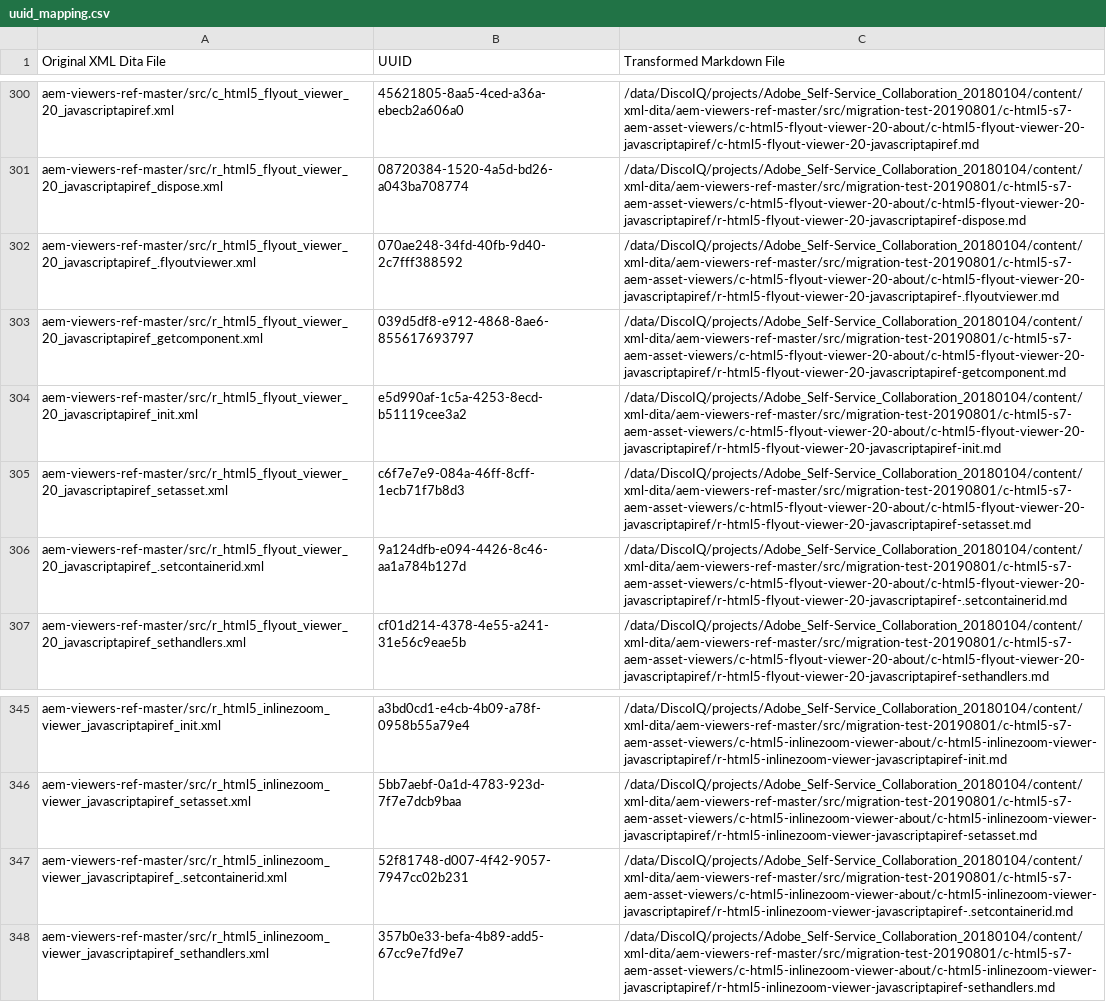
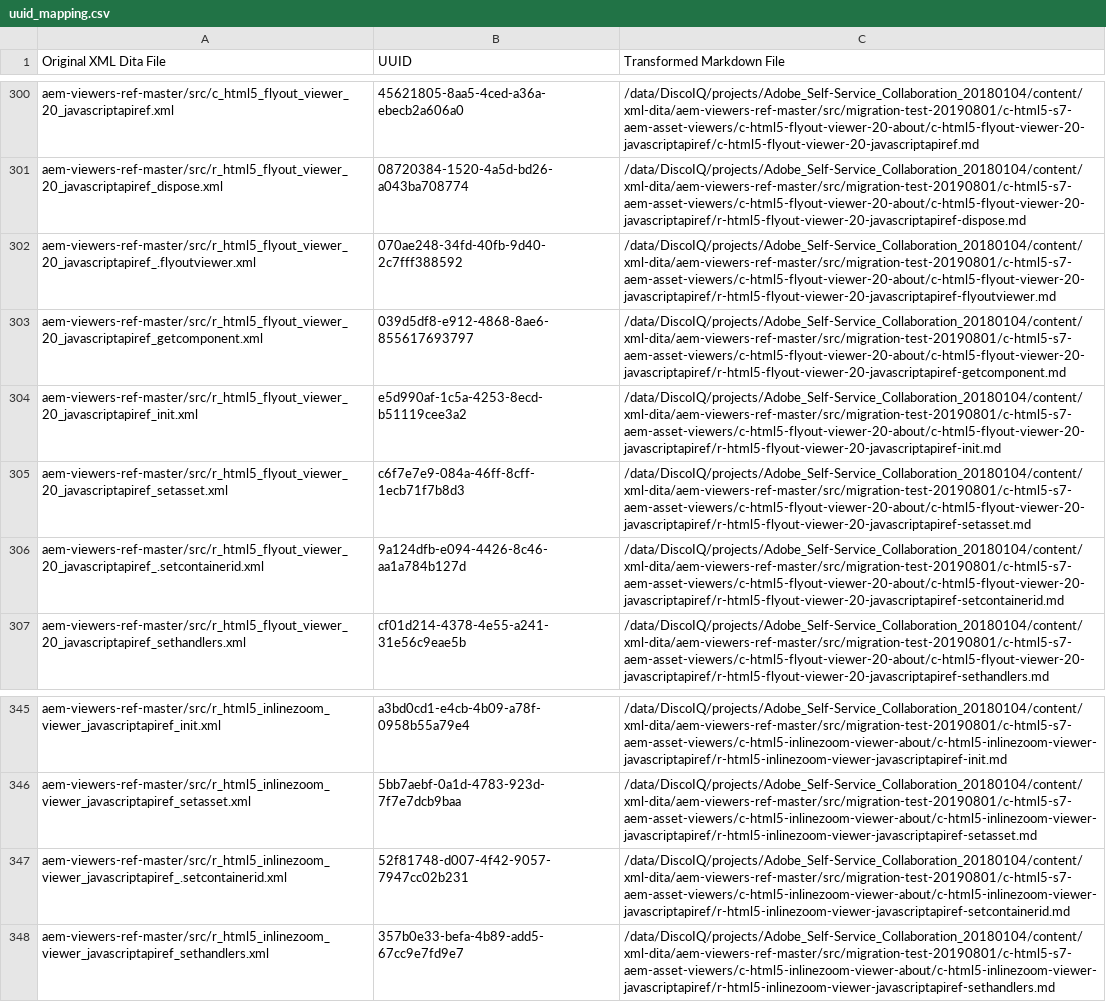
Before and after one commit to AdobeDocs/dynamic-media-developer-resources.en, a CSV file: help/aem-viewers-ref/uuid_mapping.csv, drawn as a sheet; only a part is shown, gaps mark what is left out.

```diff
--- a/help/aem-viewers-ref/uuid_mapping.csv
+++ b/help/aem-viewers-ref/uuid_mapping.csv
@@ -301,3 +301,3 @@
 "aem-viewers-ref-master/src/r_html5_flyout_viewer_20_javascriptapiref_dispose.xml","08720384-1520-4a5d-bd26-a043ba708774","/data/DiscoIQ/projects/Adobe_Self-Service_Collaboration_20180104/content/xml-dita/aem-viewers-ref-master/src/migration-test-20190801/c-html5-s7-aem-asset-viewers/c-html5-flyout-viewer-20-about/c-html5-flyout-viewer-20-javascriptapiref/r-html5-flyout-viewer-20-javascriptapiref-dispose.md"
-"aem-viewers-ref-master/src/r_html5_flyout_viewer_20_javascriptapiref_.flyoutviewer.xml","070ae248-34fd-40fb-9d40-2c7fff388592","/data/DiscoIQ/projects/Adobe_Self-Service_Collaboration_20180104/content/xml-dita/aem-viewers-ref-master/src/migration-test-20190801/c-html5-s7-aem-asset-viewers/c-html5-flyout-viewer-20-about/c-html5-flyout-viewer-20-javascriptapiref/r-html5-flyout-viewer-20-javascriptapiref-.flyoutviewer.md"
+"aem-viewers-ref-master/src/r_html5_flyout_viewer_20_javascriptapiref_.flyoutviewer.xml","070ae248-34fd-40fb-9d40-2c7fff388592","/data/DiscoIQ/projects/Adobe_Self-Service_Collaboration_20180104/content/xml-dita/aem-viewers-ref-master/src/migration-test-20190801/c-html5-s7-aem-asset-viewers/c-html5-flyout-viewer-20-about/c-html5-flyout-viewer-20-javascriptapiref/r-html5-flyout-viewer-20-javascriptapiref-flyoutviewer.md"
 "aem-viewers-ref-master/src/r_html5_flyout_viewer_20_javascriptapiref_getcomponent.xml","039d5df8-e912-4868-8ae6-855617693797","/data/DiscoIQ/projects/Adobe_Self-Service_Collaboration_20180104/content/xml-dita/aem-viewers-ref-master/src/migration-test-20190801/c-html5-s7-aem-asset-viewers/c-html5-flyout-viewer-20-about/c-html5-flyout-viewer-20-javascriptapiref/r-html5-flyout-viewer-20-javascriptapiref-getcomponent.md"
@@ -305,3 +305,3 @@
 "aem-viewers-ref-master/src/r_html5_flyout_viewer_20_javascriptapiref_setasset.xml","c6f7e7e9-084a-46ff-8cff-1ecb71f7b8d3","/data/DiscoIQ/projects/Adobe_Self-Service_Collaboration_20180104/content/xml-dita/aem-viewers-ref-master/src/migration-test-20190801/c-html5-s7-aem-asset-viewers/c-html5-flyout-viewer-20-about/c-html5-flyout-viewer-20-javascriptapiref/r-html5-flyout-viewer-20-javascriptapiref-setasset.md"
-"aem-viewers-ref-master/src/r_html5_flyout_viewer_20_javascriptapiref_.setcontainerid.xml","9a124dfb-e094-4426-8c46-aa1a784b127d","/data/DiscoIQ/projects/Adobe_Self-Service_Collaboration_20180104/content/xml-dita/aem-viewers-ref-master/src/migration-test-20190801/c-html5-s7-aem-asset-viewers/c-html5-flyout-viewer-20-about/c-html5-flyout-viewer-20-javascriptapiref/r-html5-flyout-viewer-20-javascriptapiref-.setcontainerid.md"
+"aem-viewers-ref-master/src/r_html5_flyout_viewer_20_javascriptapiref_.setcontainerid.xml","9a124dfb-e094-4426-8c46-aa1a784b127d","/data/DiscoIQ/projects/Adobe_Self-Service_Collaboration_20180104/content/xml-dita/aem-viewers-ref-master/src/migration-test-20190801/c-html5-s7-aem-asset-viewers/c-html5-flyout-viewer-20-about/c-html5-flyout-viewer-20-javascriptapiref/r-html5-flyout-viewer-20-javascriptapiref-setcontainerid.md"
 "aem-viewers-ref-master/src/r_html5_flyout_viewer_20_javascriptapiref_sethandlers.xml","cf01d214-4378-4e55-a241-31e56c9eae5b","/data/DiscoIQ/projects/Adobe_Self-Service_Collaboration_20180104/content/xml-dita/aem-viewers-ref-master/src/migration-test-20190801/c-html5-s7-aem-asset-viewers/c-html5-flyout-viewer-20-about/c-html5-flyout-viewer-20-javascriptapiref/r-html5-flyout-viewer-20-javascriptapiref-sethandlers.md"
@@ -346,3 +346,3 @@
 "aem-viewers-ref-master/src/r_html5_inlinezoom_viewer_javascriptapiref_setasset.xml","5bb7aebf-0a1d-4783-923d-7f7e7dcb9baa","/data/DiscoIQ/projects/Adobe_Self-Service_Collaboration_20180104/content/xml-dita/aem-viewers-ref-master/src/migration-test-20190801/c-html5-s7-aem-asset-viewers/c-html5-inlinezoom-viewer-about/c-html5-inlinezoom-viewer-javascriptapiref/r-html5-inlinezoom-viewer-javascriptapiref-setasset.md"
-"aem-viewers-ref-master/src/r_html5_inlinezoom_viewer_javascriptapiref_.setcontainerid.xml","52f81748-d007-4f42-9057-7947cc02b231","/data/DiscoIQ/projects/Adobe_Self-Service_Collaboration_20180104/content/xml-dita/aem-viewers-ref-master/src/migration-test-20190801/c-html5-s7-aem-asset-viewers/c-html5-inlinezoom-viewer-about/c-html5-inlinezoom-viewer-javascriptapiref/r-html5-inlinezoom-viewer-javascriptapiref-.setcontainerid.md"
+"aem-viewers-ref-master/src/r_html5_inlinezoom_viewer_javascriptapiref_.setcontainerid.xml","52f81748-d007-4f42-9057-7947cc02b231","/data/DiscoIQ/projects/Adobe_Self-Service_Collaboration_20180104/content/xml-dita/aem-viewers-ref-master/src/migration-test-20190801/c-html5-s7-aem-asset-viewers/c-html5-inlinezoom-viewer-about/c-html5-inlinezoom-viewer-javascriptapiref/r-html5-inlinezoom-viewer-javascriptapiref-setcontainerid.md"
 "aem-viewers-ref-master/src/r_html5_inlinezoom_viewer_javascriptapiref_sethandlers.xml","357b0e33-befa-4b89-add5-67cc9e7fd9e7","/data/DiscoIQ/projects/Adobe_Self-Service_Collaboration_20180104/content/xml-dita/aem-viewers-ref-master/src/migration-test-20190801/c-html5-s7-aem-asset-viewers/c-html5-inlinezoom-viewer-about/c-html5-inlinezoom-viewer-javascriptapiref/r-html5-inlinezoom-viewer-javascriptapiref-sethandlers.md"
```
Also changed, not shown: 8 other files.
